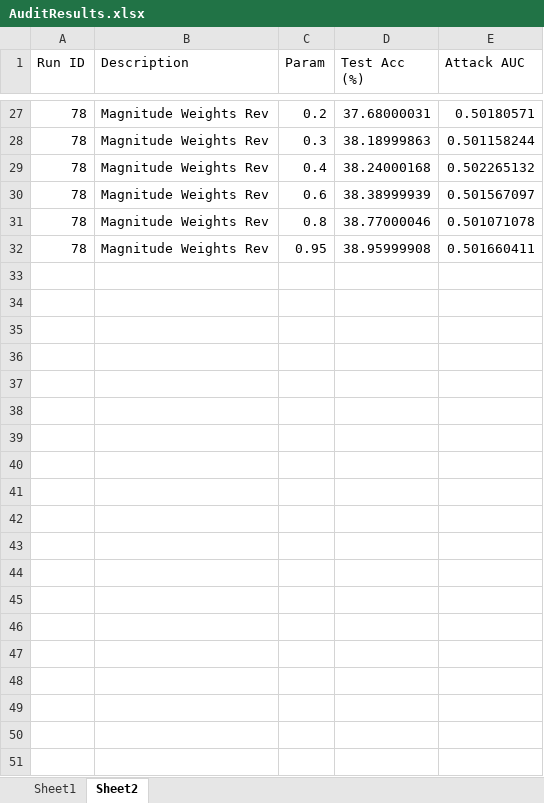
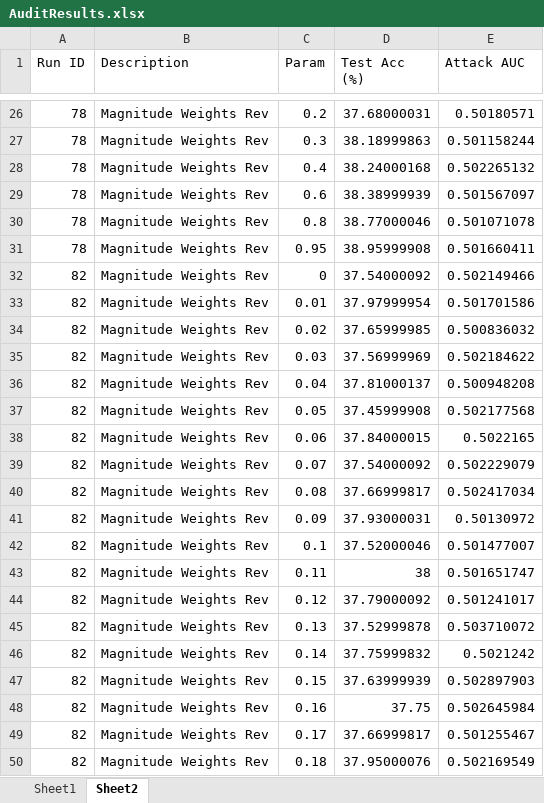
Before and after one commit to brandonedmunds2/research, an Excel workbook: results/linear/AuditResults.xlsx, sheet Sheet2, drawn as a sheet; only a part is shown, gaps mark what is left out; values as stored, in another font and other column widths than the file's, no borders; the diff covers the shown part only; the diff names each change by its address in the sheet, - before the commit and + after, or states it on an @@ line.

```diff
--- a/results/linear/AuditResults.xlsx (sheet Sheet2)
+++ b/results/linear/AuditResults.xlsx (sheet Sheet2)
+row 32: 82 | Magnitude Weights Rev | 0 | 37.54000092 | 0.502149466
+row 33: 82 | Magnitude Weights Rev | 0.01 | 37.97999954 | 0.501701586
+row 34: 82 | Magnitude Weights Rev | 0.02 | 37.65999985 | 0.500836032
+row 35: 82 | Magnitude Weights Rev | 0.03 | 37.56999969 | 0.502184622
+row 36: 82 | Magnitude Weights Rev | 0.04 | 37.81000137 | 0.500948208
+row 37: 82 | Magnitude Weights Rev | 0.05 | 37.45999908 | 0.502177568
+row 38: 82 | Magnitude Weights Rev | 0.06 | 37.84000015 | 0.5022165
+row 39: 82 | Magnitude Weights Rev | 0.07 | 37.54000092 | 0.502229079
+row 40: 82 | Magnitude Weights Rev | 0.08 | 37.66999817 | 0.502417034
+row 41: 82 | Magnitude Weights Rev | 0.09 | 37.93000031 | 0.50130972
+row 42: 82 | Magnitude Weights Rev | 0.1 | 37.52000046 | 0.501477007
+row 43: 82 | Magnitude Weights Rev | 0.11 | 38 | 0.501651747
+row 44: 82 | Magnitude Weights Rev | 0.12 | 37.79000092 | 0.501241017
+row 45: 82 | Magnitude Weights Rev | 0.13 | 37.52999878 | 0.503710072
+row 46: 82 | Magnitude Weights Rev | 0.14 | 37.75999832 | 0.5021242
+row 47: 82 | Magnitude Weights Rev | 0.15 | 37.63999939 | 0.502897903
+row 48: 82 | Magnitude Weights Rev | 0.16 | 37.75 | 0.502645984
+row 49: 82 | Magnitude Weights Rev | 0.17 | 37.66999817 | 0.501255467
+row 50: 82 | Magnitude Weights Rev | 0.18 | 37.95000076 | 0.502169549
```
Also changed, not shown: 281 added rows and 1 removed row elsewhere in this sheet, 3 other files.
